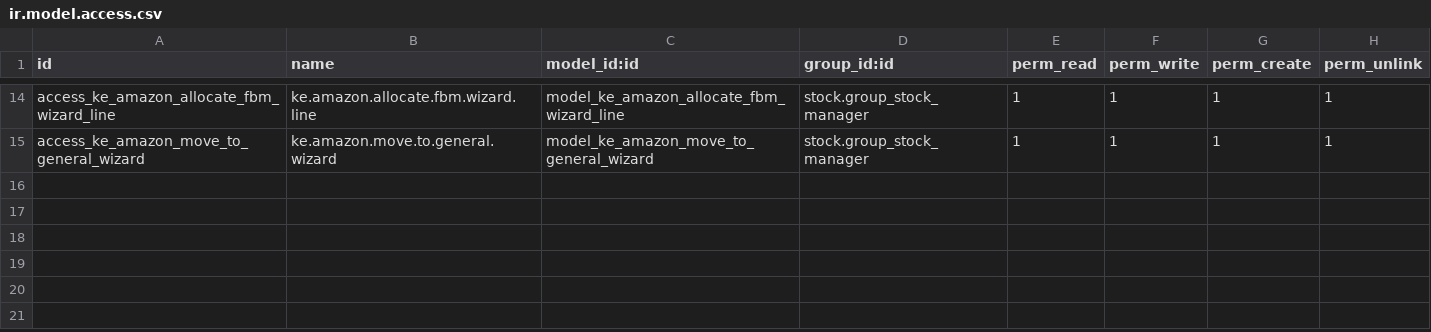
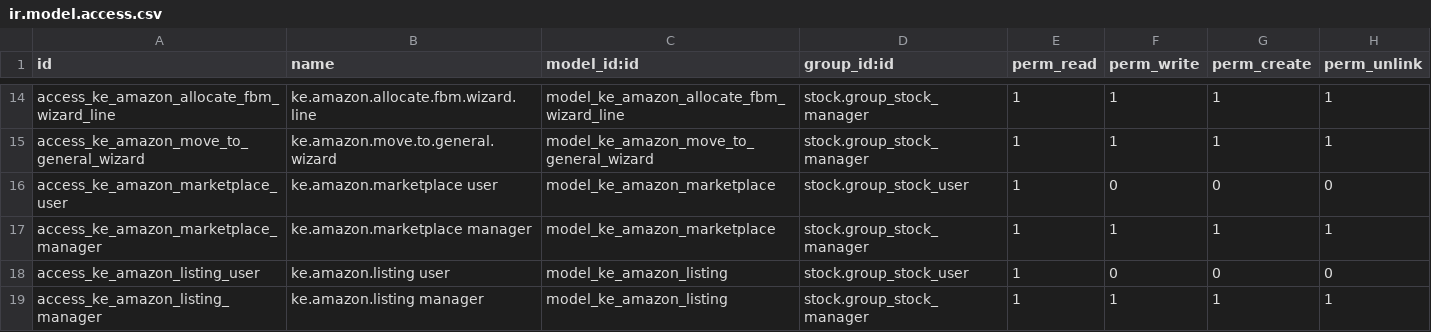
Before and after one commit to ntako/Odoo, a CSV file: addons/ke_amazon_sync/security/ir.model.access.csv, drawn as a sheet; only a part is shown, gaps mark what is left out.

Commit message:
Migrazione: nuovo pulsante "Migra dati esistenti" in Impostazioni → Amazon → blocco "Multi-marketplace (fase 1)" — crea le righe listing dai dati attuali sul marketplace oggi configurato, sicura da rilanciare (salta i già migrati), non tocca i campi originali.
Viste/menu: liste e form per entrambi i nuovi modelli, sotto Magazzino → Amazon Sync → Marketplace / Inserzioni.

```diff
--- a/addons/ke_amazon_sync/security/ir.model.access.csv
+++ b/addons/ke_amazon_sync/security/ir.model.access.csv
@@ -15 +15,5 @@ access_ke_amazon_allocate_fbm_wizard_line,ke.amazon.allocate.fbm.wizard.line,mod
 access_ke_amazon_move_to_general_wizard,ke.amazon.move.to.general.wizard,model_ke_amazon_move_to_general_wizard,stock.group_stock_manager,1,1,1,1
+access_ke_amazon_marketplace_user,ke.amazon.marketplace user,model_ke_amazon_marketplace,stock.group_stock_user,1,0,0,0
+access_ke_amazon_marketplace_manager,ke.amazon.marketplace manager,model_ke_amazon_marketplace,stock.group_stock_manager,1,1,1,1
+access_ke_amazon_listing_user,ke.amazon.listing user,model_ke_amazon_listing,stock.group_stock_user,1,0,0,0
+access_ke_amazon_listing_manager,ke.amazon.listing manager,model_ke_amazon_listing,stock.group_stock_manager,1,1,1,1
```
Also changed, not shown: 16 other files.
